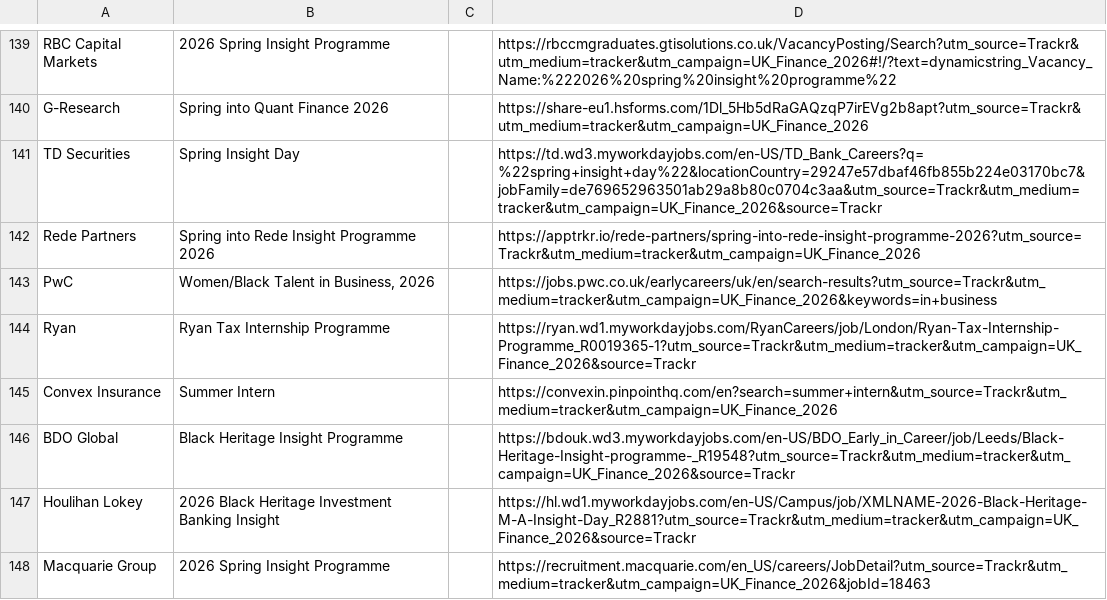
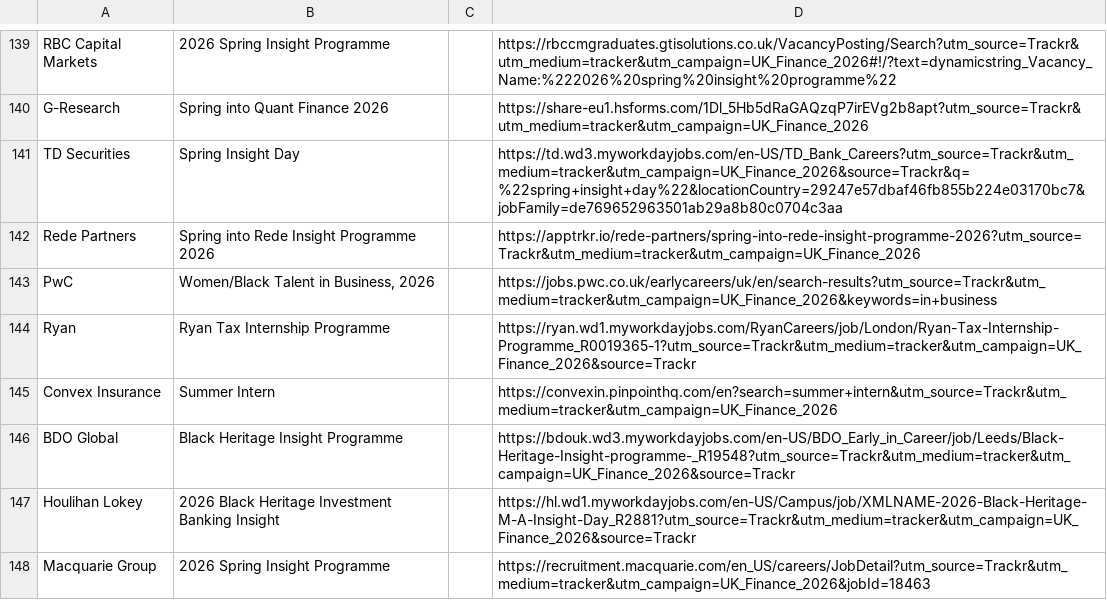
Before and after one commit to ludovicstvys/SpringIntern, a CSV file: processus_ouverts.csv, drawn as a sheet; only a part is shown, gaps mark what is left out.

```diff
--- a/processus_ouverts.csv
+++ b/processus_ouverts.csv
@@ -140,3 +140,3 @@ RBC Capital Markets,2026 Spring Insight Programme,,https://rbccmgraduates.gtisol
 G-Research,Spring into Quant Finance 2026,,https://share-eu1.hsforms.com/1Dl_5Hb5dRaGAQzqP7irEVg2b8apt?utm_source=Trackr&utm_medium=tracker&utm_campaign=UK_Finance_2026
-TD Securities,Spring Insight Day,,https://td.wd3.myworkdayjobs.com/en-US/TD_Bank_Careers?q=%22spring+insight+day%22&locationCountry=29247e57dbaf46fb855b224e03170bc7&jobFamily=de769652963501ab29a8b80c0704c3aa&utm_source=Trackr&utm_medium=tracker&utm_campaign=UK_Finance_2026&source=Trackr
+TD Securities,Spring Insight Day,,https://td.wd3.myworkdayjobs.com/en-US/TD_Bank_Careers?utm_source=Trackr&utm_medium=tracker&utm_campaign=UK_Finance_2026&source=Trackr&q=%22spring+insight+day%22&locationCountry=29247e57dbaf46fb855b224e03170bc7&jobFamily=de769652963501ab29a8b80c0704c3aa
 Rede Partners,Spring into Rede Insight Programme 2026,,https://apptrkr.io/rede-partners/spring-into-rede-insight-programme-2026?utm_source=Trackr&utm_medium=tracker&utm_campaign=UK_Finance_2026
```
